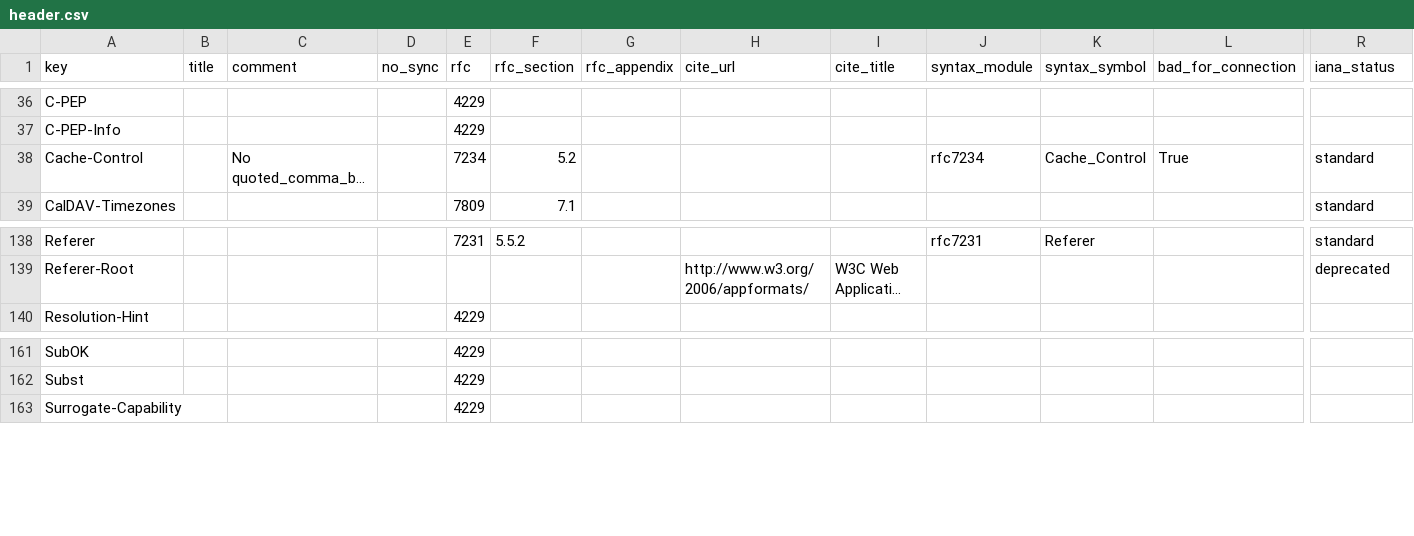
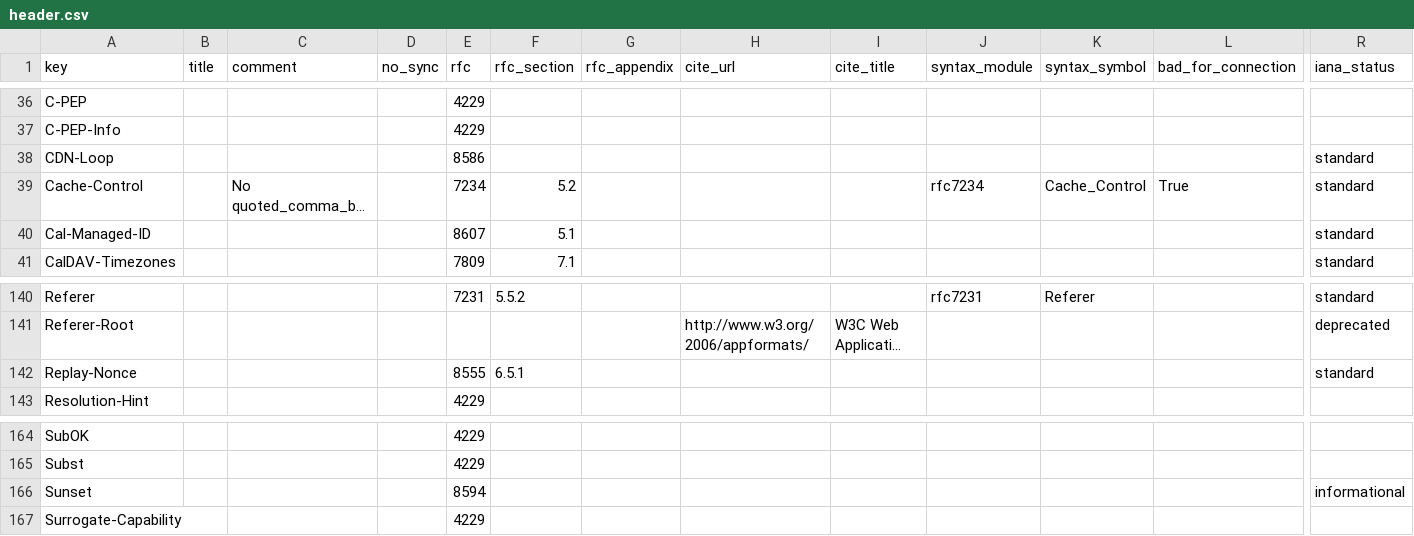
Before and after one commit to vfaronov/httpolice, a CSV file: httpolice/known/header.csv, drawn as a sheet; only a part is shown, gaps mark what is left out; long unchanged cells end in …; rows hold the shown columns only; the diff names each change by its address in the sheet, - before the commit and + after, or states it on an @@ line.

Commit message:
Sync with IANA registries

```diff
--- a/httpolice/known/header.csv
+++ b/httpolice/known/header.csv
+row 38: CDN-Loop |  |  |  | 8586 |  |  |  |  |  |  |  | standard
+row 40: Cal-Managed-ID |  |  |  | 8607 | 5.1 |  |  |  |  |  |  | standard
+row 142: Replay-Nonce |  |  |  | 8555 | 6.5.1 |  |  |  |  |  |  | standard
+row 166: Sunset |  |  |  | 8594 |  |  |  |  |  |  |  | informational
```
Also changed, not shown: httpolice/known/media_type.csv.
